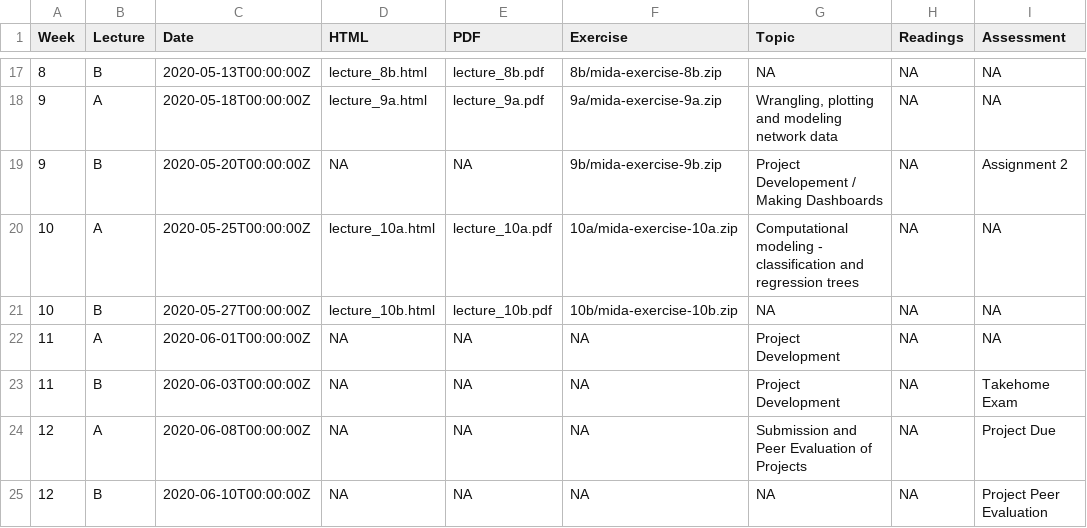
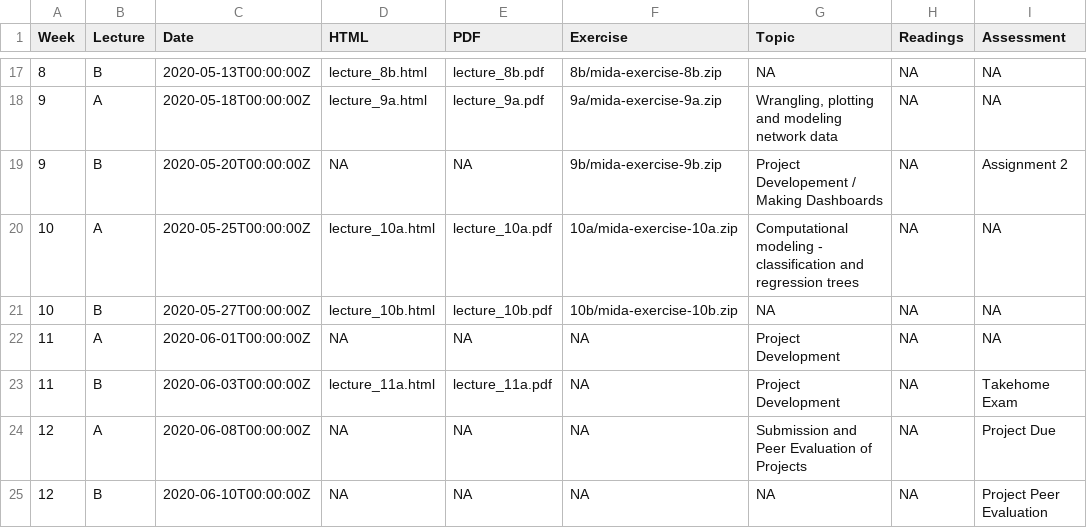
Before and after one commit to numbats/mida, a CSV file: docs/materials/schedule.csv, drawn as a sheet; only a part is shown, gaps mark what is left out.

```diff
--- a/docs/materials/schedule.csv
+++ b/docs/materials/schedule.csv
@@ -22,3 +22,3 @@ Week,Lecture,Date,HTML,PDF,Exercise,Topic,Readings,Assessment
 11,A,2020-06-01T00:00:00Z,NA,NA,NA,Project Development,NA,NA
-11,B,2020-06-03T00:00:00Z,NA,NA,NA,Project Development,NA,Takehome Exam
+11,B,2020-06-03T00:00:00Z,lecture_11a.html,lecture_11a.pdf,NA,Project Development,NA,Takehome Exam
 12,A,2020-06-08T00:00:00Z,NA,NA,NA,Submission and Peer Evaluation of Projects,NA,Project Due
```
Also changed, not shown: materials/schedule.csv, 7 other files.
